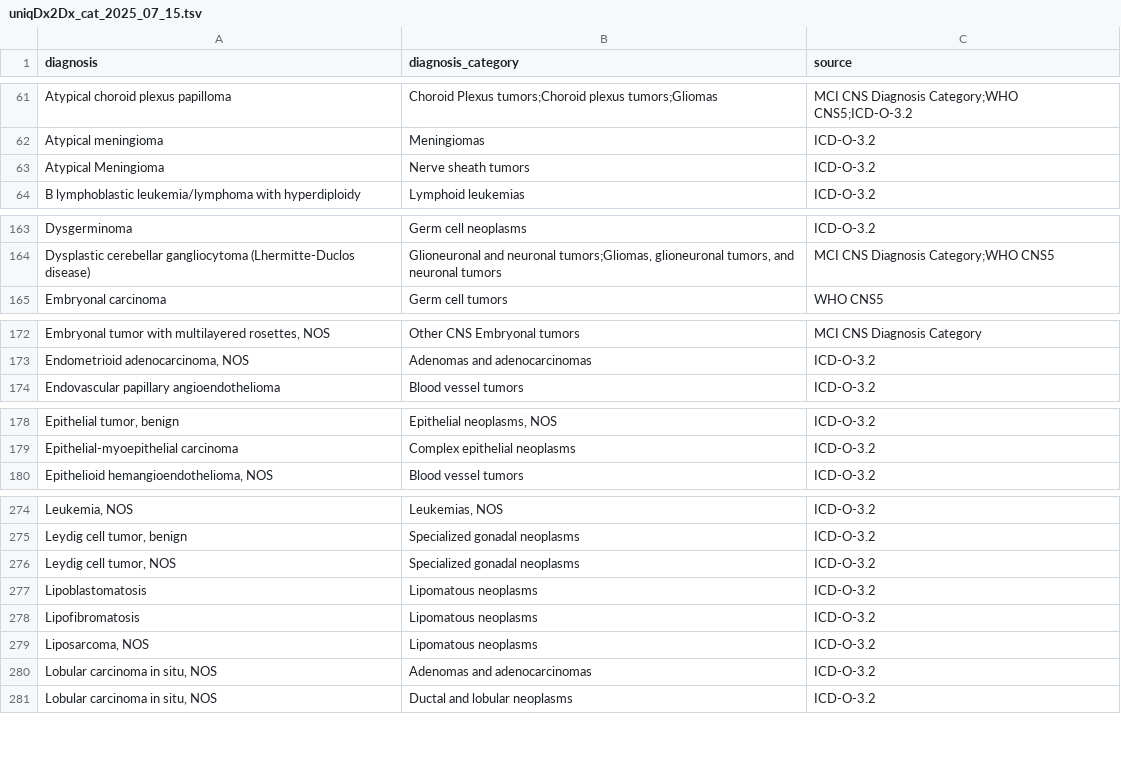
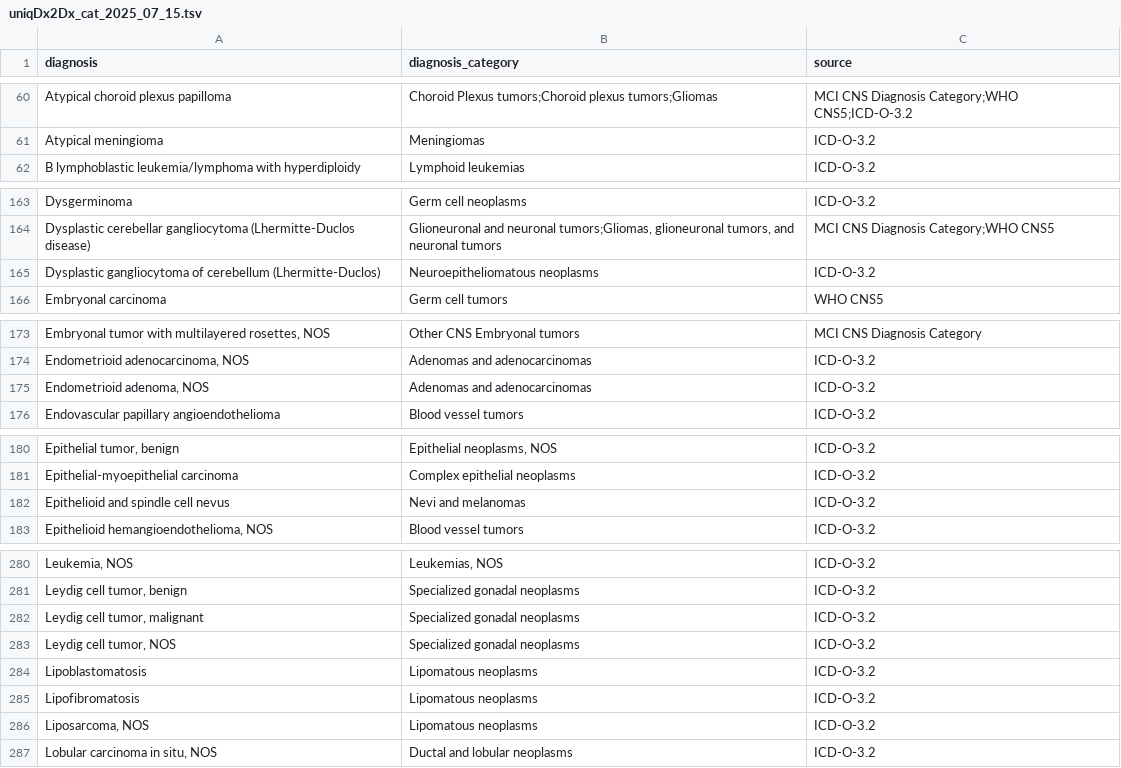
Before and after one commit to CBIIT/ChildhoodCancerDataInitiative-Prefect_Pipeline, a TSV file: docs/uniqDx2Dx_cat_2025_07_15.tsv, drawn as a sheet; only a part is shown, gaps mark what is left out; removed rows and columns are numbered as before the commit, all else as after; the diff covers the shown part only; the diff names each change by its address in the sheet, - before the commit and + after, or states it on an @@ line.

```diff
--- a/docs/uniqDx2Dx_cat_2025_07_15.tsv
+++ b/docs/uniqDx2Dx_cat_2025_07_15.tsv
-row 63: Atypical Meningioma | Nerve sheath tumors | ICD-O-3.2
+row 165: Dysplastic gangliocytoma of cerebellum (Lhermitte-Duclos) | Neuroepitheliomatous neoplasms | ICD-O-3.2
+row 175: Endometrioid adenoma, NOS | Adenomas and adenocarcinomas | ICD-O-3.2
+row 182: Epithelioid and spindle cell nevus | Nevi and melanomas | ICD-O-3.2
+row 282: Leydig cell tumor, malignant | Specialized gonadal neoplasms | ICD-O-3.2
-row 280: Lobular carcinoma in situ, NOS | Adenomas and adenocarcinomas | ICD-O-3.2
```
Also changed, not shown: 14 added rows, 5 removed rows and 2 edited cells elsewhere in this file.
